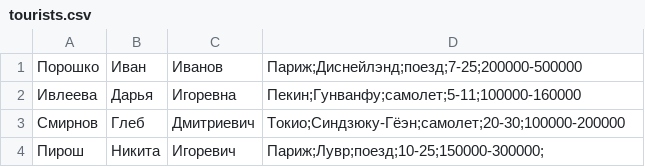
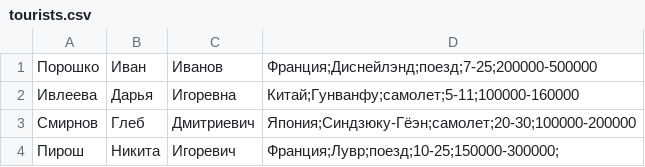
Before and after one commit to VasaStulo/Ruby, a CSV file: tur_laba/data/tourists.csv, drawn as a sheet.

```diff
--- a/tur_laba/data/tourists.csv
+++ b/tur_laba/data/tourists.csv
@@ -1,4 +1,4 @@
-Порошко,Иван,Иванов,Париж;Диснейлэнд;поезд;7-25;200000-500000
-Ивлеева,Дарья,Игоревна,Пекин;Гунванфу;самолет;5-11;100000-160000
-Смирнов,Глеб,Дмитриевич,Токио;Синдзюку-Гёэн;самолет;20-30;100000-200000
-Пирош,Никита,Игоревич,Париж;Лувр;поезд;10-25;150000-300000;
+Порошко,Иван,Иванов,Франция;Диснейлэнд;поезд;7-25;200000-500000
+Ивлеева,Дарья,Игоревна,Китай;Гунванфу;самолет;5-11;100000-160000
+Смирнов,Глеб,Дмитриевич,Япония;Синдзюку-Гёэн;самолет;20-30;100000-200000
+Пирош,Никита,Игоревич,Франция;Лувр;поезд;10-25;150000-300000;
```
Also changed, not shown: tur_laba/data/tours.csv, 5 other files.
